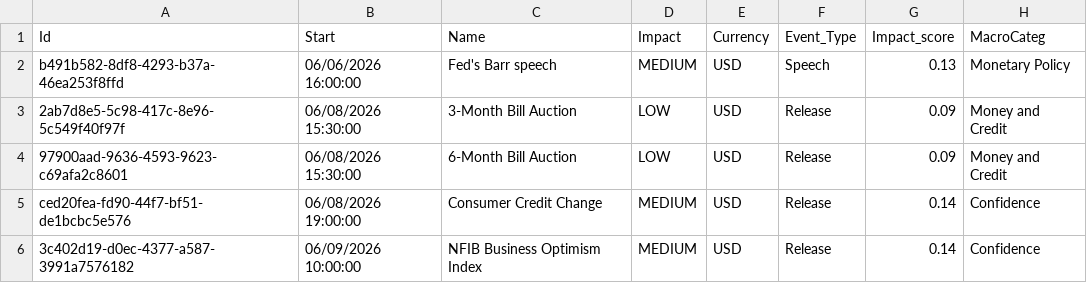
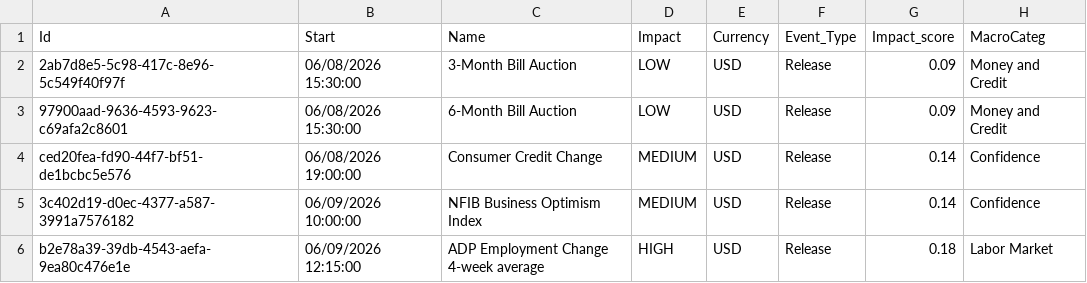
Before and after one commit to joaoalonsocasella/Economic_Calendar, a CSV file: macro-calendar/data/processed/CSV/USA_processed.csv, drawn as a sheet; only a part is shown; the shorter side is filled out with more unchanged rows; the diff names each change by its address in the sheet, - before the commit and + after, or states it on an @@ line.

```diff
--- a/macro-calendar/data/processed/CSV/USA_processed.csv
+++ b/macro-calendar/data/processed/CSV/USA_processed.csv
-row 2: b491b582-8df8-4293-b37a-46ea253f8ffd | 06/06/2026 16:00:00 | Fed's Barr speech | MEDIUM | USD | Speech | 0.13 | Monetary Policy
```
Also changed, not shown: macro-calendar/data/raw/CSV/USA.csv, 50 other files.
